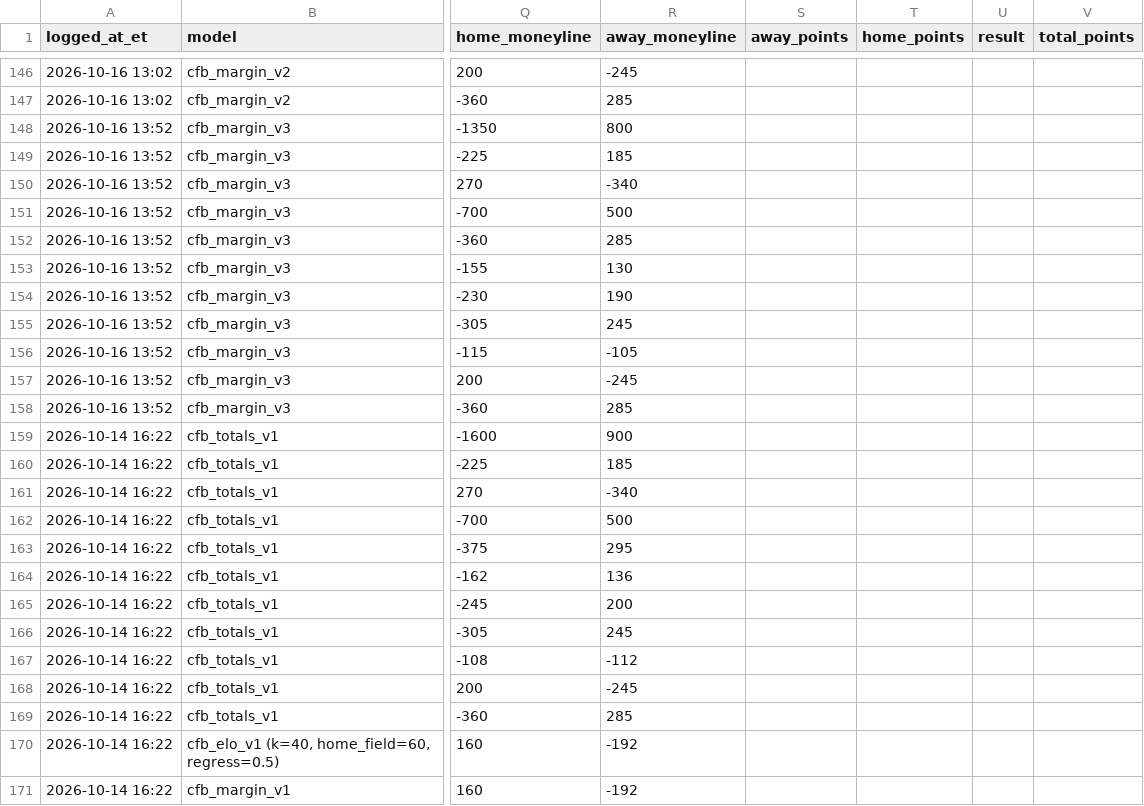
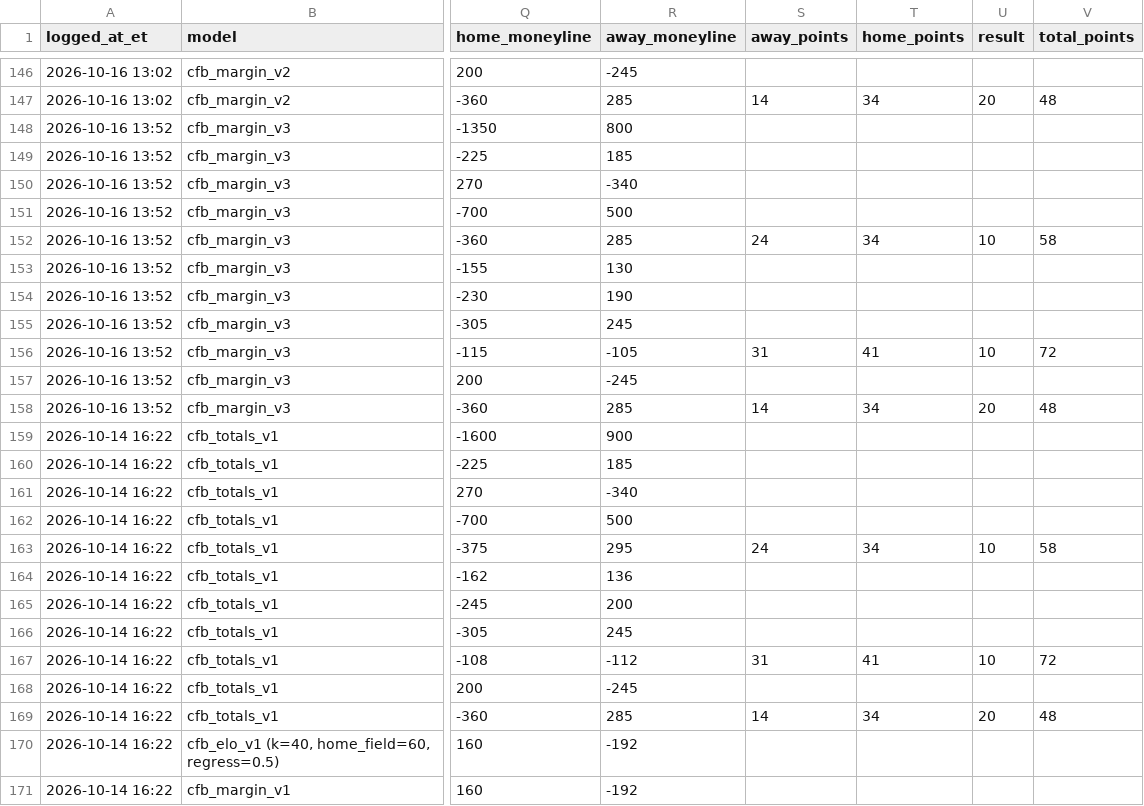
Before and after one commit to hazalnova/football-picks, a CSV file: data/ncaa_pick_log.csv, drawn as a sheet; only a part is shown, gaps mark what is left out; the diff covers the shown part only; the diff names each change by its address in the sheet, - before the commit and + after, or states it on an @@ line.

```diff
--- a/data/ncaa_pick_log.csv
+++ b/data/ncaa_pick_log.csv
-S147 (away_points): (empty)
+S147 (away_points): 14
-T147 (home_points): (empty)
+T147 (home_points): 34
-U147 (result): (empty)
+U147 (result): 20
-V147 (total_points): (empty)
+V147 (total_points): 48
-S152 (away_points): (empty)
+S152 (away_points): 24
-T152 (home_points): (empty)
+T152 (home_points): 34
-U152 (result): (empty)
+U152 (result): 10
-V152 (total_points): (empty)
+V152 (total_points): 58
-S156 (away_points): (empty)
+S156 (away_points): 31
-T156 (home_points): (empty)
+T156 (home_points): 41
-U156 (result): (empty)
+U156 (result): 10
-V156 (total_points): (empty)
+V156 (total_points): 72
-S158 (away_points): (empty)
+S158 (away_points): 14
-T158 (home_points): (empty)
+T158 (home_points): 34
-U158 (result): (empty)
+U158 (result): 20
-V158 (total_points): (empty)
+V158 (total_points): 48
-S163 (away_points): (empty)
+S163 (away_points): 24
-T163 (home_points): (empty)
+T163 (home_points): 34
-U163 (result): (empty)
+U163 (result): 10
-V163 (total_points): (empty)
+V163 (total_points): 58
-S167 (away_points): (empty)
+S167 (away_points): 31
-T167 (home_points): (empty)
+T167 (home_points): 41
-U167 (result): (empty)
+U167 (result): 10
-V167 (total_points): (empty)
+V167 (total_points): 72
-S169 (away_points): (empty)
+S169 (away_points): 14
-T169 (home_points): (empty)
+T169 (home_points): 34
-U169 (result): (empty)
+U169 (result): 20
-V169 (total_points): (empty)
+V169 (total_points): 48
```
Also changed, not shown: 32 edited cells elsewhere in this file, data/nfl_props_log.csv, 4 other files.
